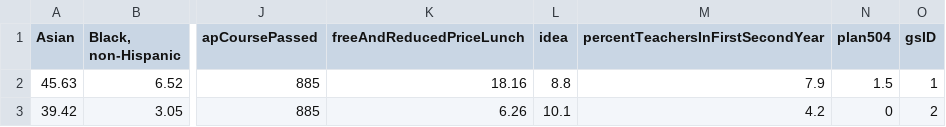
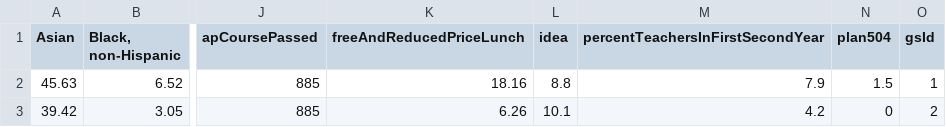
Before and after one commit to minsom/UCB_project_3, a CSV file: school_census.csv, drawn as a sheet; only a part is shown, gaps mark what is left out; the diff names each change by its address in the sheet, - before the commit and + after, or states it on an @@ line.

```diff
--- a/school_census.csv
+++ b/school_census.csv
-O1: gsID
+O1: gsId
```
Also changed, not shown: 4 other files.
